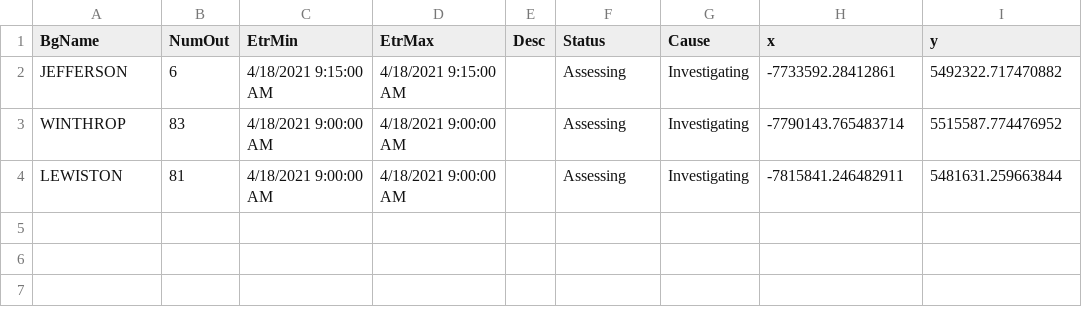
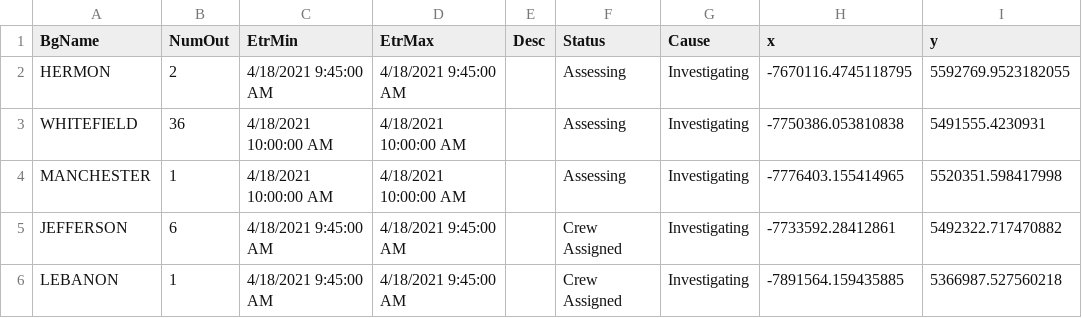
Before and after one commit to abkfenris/cmp-outages, a CSV file: cmp_outages.csv, drawn as a sheet.

```diff
--- a/cmp_outages.csv
+++ b/cmp_outages.csv
@@ -1,4 +1,6 @@
 BgName,NumOut,EtrMin,EtrMax,Desc,Status,Cause,x,y
-JEFFERSON,6,4/18/2021 9:15:00 AM,4/18/2021 9:15:00 AM,,Assessing,Investigating,-7733592.28412861,5492322.717470882
-WINTHROP,83,4/18/2021 9:00:00 AM,4/18/2021 9:00:00 AM,,Assessing,Investigating,-7790143.765483714,5515587.774476952
-LEWISTON,81,4/18/2021 9:00:00 AM,4/18/2021 9:00:00 AM,,Assessing,Investigating,-7815841.246482911,5481631.259663844
+HERMON,2,4/18/2021 9:45:00 AM,4/18/2021 9:45:00 AM,,Assessing,Investigating,-7670116.4745118795,5592769.9523182055
+WHITEFIELD,36,4/18/2021 10:00:00 AM,4/18/2021 10:00:00 AM,,Assessing,Investigating,-7750386.053810838,5491555.4230931
+MANCHESTER,1,4/18/2021 10:00:00 AM,4/18/2021 10:00:00 AM,,Assessing,Investigating,-7776403.155414965,5520351.598417998
+JEFFERSON,6,4/18/2021 9:45:00 AM,4/18/2021 9:45:00 AM,,Crew Assigned,Investigating,-7733592.28412861,5492322.717470882
+LEBANON,1,4/18/2021 9:45:00 AM,4/18/2021 9:45:00 AM,,Crew Assigned,Investigating,-7891564.159435885,5366987.527560218
```
